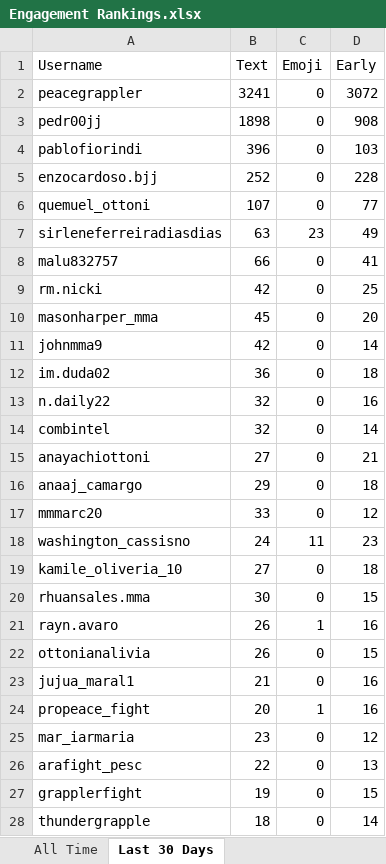
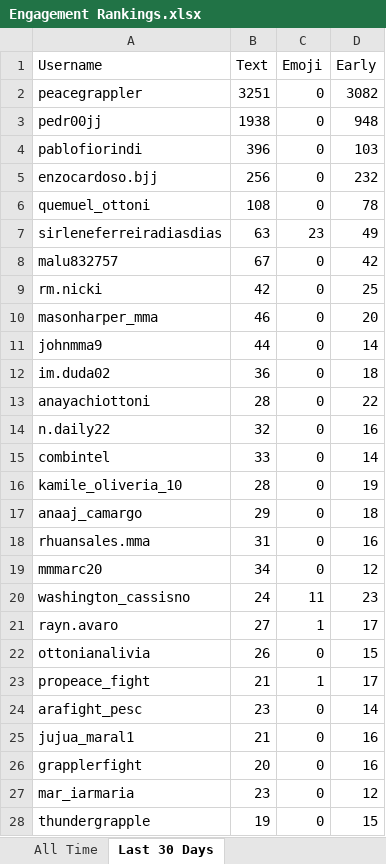
Before and after one commit to paxlucta/peace-grappler, an Excel workbook: Engagement Rankings.xlsx, sheet Last 30 Days, drawn as a sheet; only a part is shown; values as stored, in another font and other column widths than the file's, no borders; removed rows and columns are numbered as before the commit, all else as after; the diff covers the shown part only; the diff names each change by its address in the sheet, - before the commit and + after, or states it on an @@ line.

```diff
--- a/Engagement Rankings.xlsx (sheet Last 30 Days)
+++ b/Engagement Rankings.xlsx (sheet Last 30 Days)
-B2 (Text): 3241
+B2 (Text): 3251
-D2 (Early): 3072
+D2 (Early): 3082
-B3 (Text): 1898
+B3 (Text): 1938
-D3 (Early): 908
+D3 (Early): 948
-B5 (Text): 252
+B5 (Text): 256
-D5 (Early): 228
+D5 (Early): 232
-B6 (Text): 107
+B6 (Text): 108
-D6 (Early): 77
+D6 (Early): 78
-B8 (Text): 66
+B8 (Text): 67
-D8 (Early): 41
+D8 (Early): 42
-B10 (Text): 45
+B10 (Text): 46
-B11 (Text): 42
+B11 (Text): 44
+row 13: anayachiottoni | 28 | 0 | 22
-B15 (Text): 32
+B15 (Text): 33
-row 15: anayachiottoni | 27 | 0 | 21
+row 16: kamile_oliveria_10 | 28 | 0 | 19
+row 18: rhuansales.mma | 31 | 0 | 16
-B19 (Text): 33
+B19 (Text): 34
-row 19: kamile_oliveria_10 | 27 | 0 | 18
-row 20: rhuansales.mma | 30 | 0 | 15
-B21 (Text): 26
+B21 (Text): 27
-D21 (Early): 16
+D21 (Early): 17
+row 23: propeace_fight | 21 | 1 | 17
+row 24: arafight_pesc | 23 | 0 | 14
-A26 (Username): propeace_fight
+A26 (Username): grapplerfight
-C26 (Emoji): 1
+C26 (Emoji): 0
-row 26: arafight_pesc | 22 | 0 | 13
-row 27: grapplerfight | 19 | 0 | 15
-B28 (Text): 18
+B28 (Text): 19
-D28 (Early): 14
+D28 (Early): 15
```
Also changed, not shown: 6 added rows, 5 removed rows and 5 edited cells elsewhere in this sheet, sheet All Time, Engagement Rankings 2026-06.xlsx, 11 other files.
